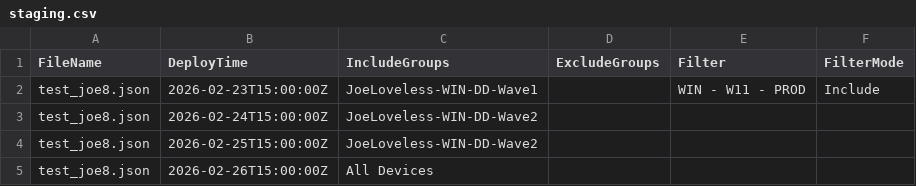
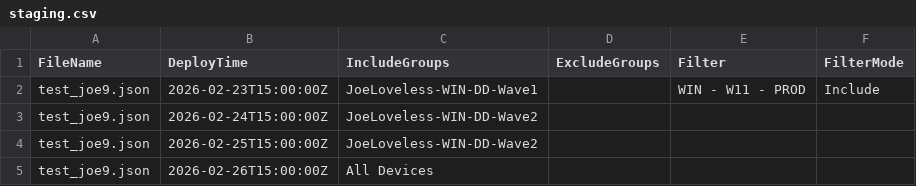
Before and after one commit to Pacers31Colts18/Intune-WaveRollout, a CSV file: staging.csv, drawn as a sheet.

Commit message:
test9

```diff
--- a/staging.csv
+++ b/staging.csv
@@ -1,5 +1,5 @@
 FileName,DeployTime,IncludeGroups,ExcludeGroups,Filter,FilterMode
-test_joe8.json,2026-02-23T15:00:00Z,JoeLoveless-WIN-DD-Wave1,,WIN - W11 - PROD,Include
-test_joe8.json,2026-02-24T15:00:00Z,JoeLoveless-WIN-DD-Wave2,,,
-test_joe8.json,2026-02-25T15:00:00Z,JoeLoveless-WIN-DD-Wave2,,,
-test_joe8.json,2026-02-26T15:00:00Z,All Devices,,,
+test_joe9.json,2026-02-23T15:00:00Z,JoeLoveless-WIN-DD-Wave1,,WIN - W11 - PROD,Include
+test_joe9.json,2026-02-24T15:00:00Z,JoeLoveless-WIN-DD-Wave2,,,
+test_joe9.json,2026-02-25T15:00:00Z,JoeLoveless-WIN-DD-Wave2,,,
+test_joe9.json,2026-02-26T15:00:00Z,All Devices,,,
```
Also changed, not shown: 1 other file.
